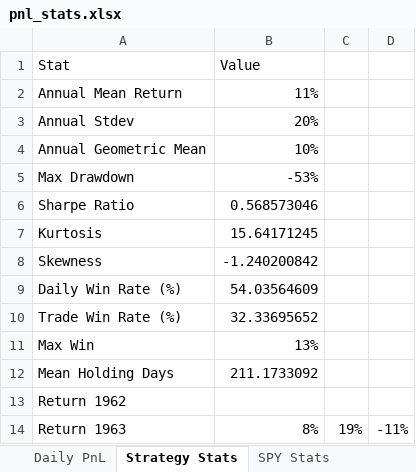
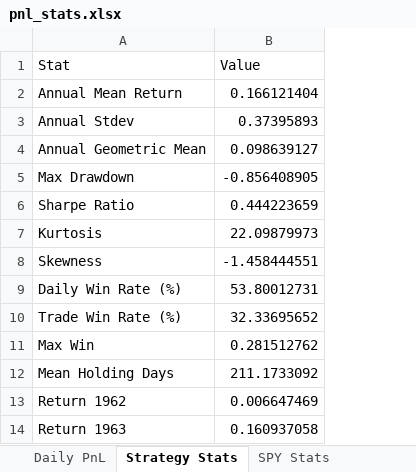
Before and after one commit to mishakura/quant, an Excel workbook: trend/pnl_stats.xlsx, sheet Strategy Stats, drawn as a sheet; only a part is shown; values as stored, in another font and other column widths than the file's, no borders; removed rows and columns are numbered as before the commit, all else as after; the diff names each change by its address in the sheet, - before the commit and + after, or states it on an @@ line.

```diff
--- a/trend/pnl_stats.xlsx (sheet Strategy Stats)
+++ b/trend/pnl_stats.xlsx (sheet Strategy Stats)
-column B (Value), rows 2-14: 11% | 20% | 10% | -53% | 0.568573046 | 15.64171245 | -1.240200842 | 54.03564609 | 32.33695652 | 13% | 211.1733092 |  | 8%
-column C, row 14: 19%
-column D, row 14: -11%
+column B (Value), rows 2-14: 0.166121404 | 0.37395893 | 0.098639127 | -0.856408905 | 0.444223659 | 22.09879973 | -1.458444551 | 53.80012731 | 32.33695652 | 0.281512762 | 211.1733092 | 0.006647469 | 0.160937058
```
Also changed, not shown: sheet Daily PnL, sheet SPY Stats, 3 other files.
